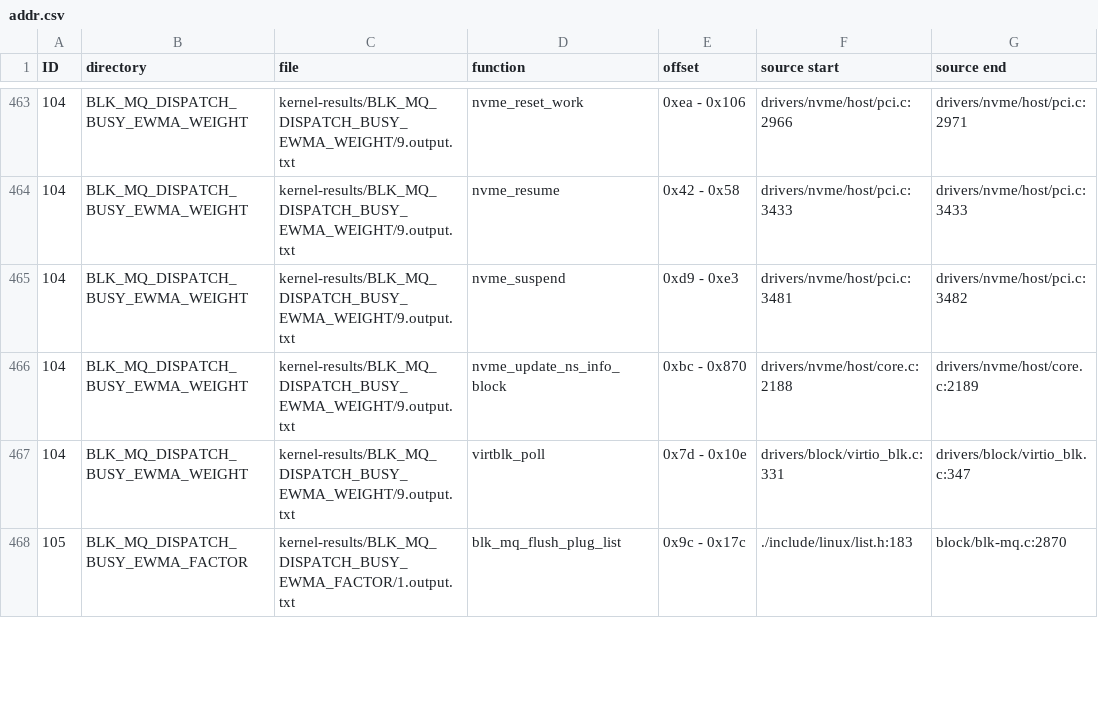
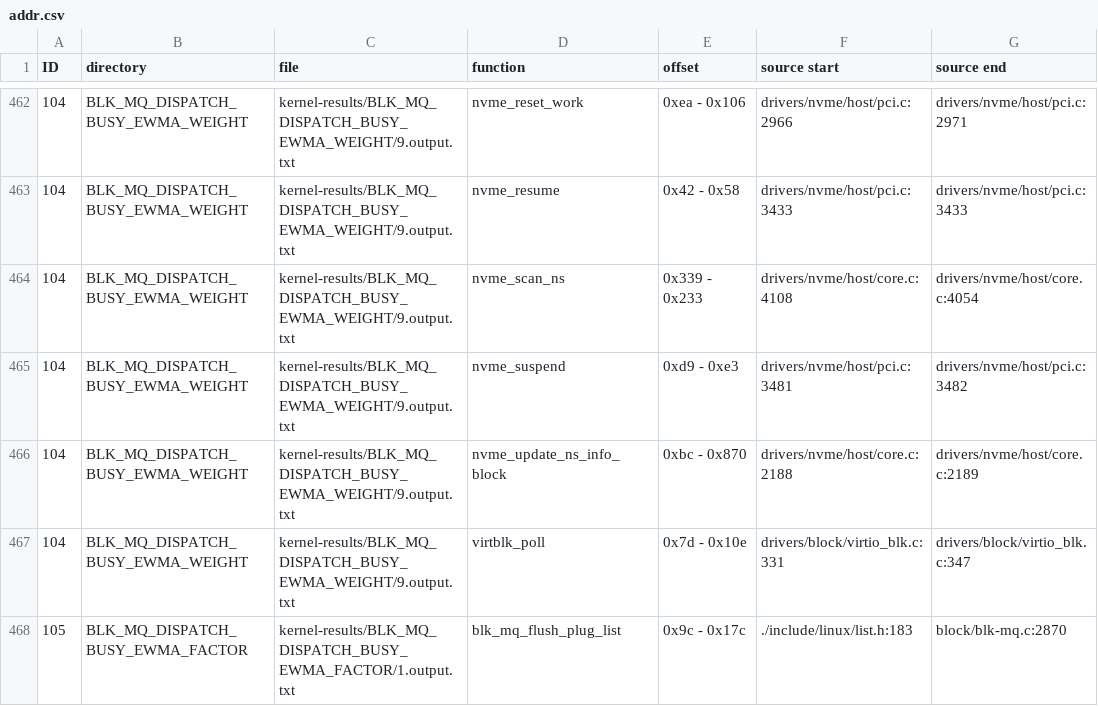
Before and after one commit to xkernel-org/Xkernel, a CSV file: find-binary-addresses/addr.csv, drawn as a sheet; only a part is shown, gaps mark what is left out; the diff covers the shown part only; the diff names each change by its address in the sheet, - before the commit and + after, or states it on an @@ line.

Commit message:
addr: more results after manual hacks

```diff
--- a/find-binary-addresses/addr.csv
+++ b/find-binary-addresses/addr.csv
+row 464: 104 | BLK_MQ_DISPATCH_BUSY_EWMA_WEIGHT | kernel-results/BLK_MQ_DISPATCH_BUSY_EWMA_WEIGHT/9.output.txt | nvme_scan_ns | 0x339 - 0x233 | drivers/nvme/host/core.c:4108 | drivers/nvme/host/core.c:4054
```
Also changed, not shown: 15 added rows, 16 removed rows and 32 edited cells elsewhere in this file.
